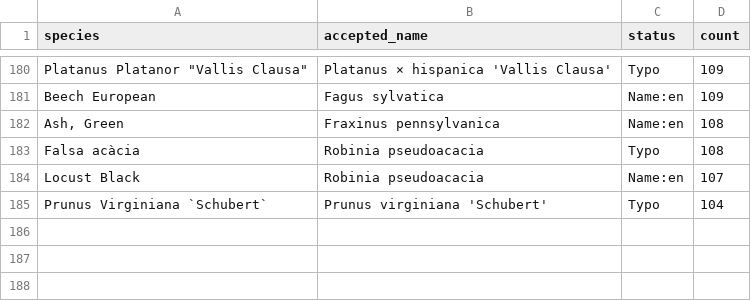
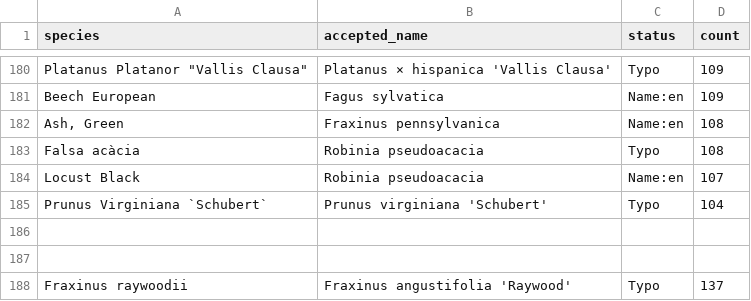
Before and after one commit to Zkir/UrbanEye3D, a CSV file: misc/tree_typos-bak.csv, drawn as a sheet; only a part is shown, gaps mark what is left out.

```diff
--- a/misc/tree_typos-bak.csv
+++ b/misc/tree_typos-bak.csv
@@ -185 +185,4 @@ Locust Black,Robinia pseudoacacia,Name:en,107
 Prunus Virginiana `Schubert`,Prunus virginiana 'Schubert',Typo,104
+
+
+Fraxinus raywoodii,Fraxinus angustifolia 'Raywood',Typo,137
```
Also changed, not shown: src/main/resources/data/tree_species.csv, 3 other files.
